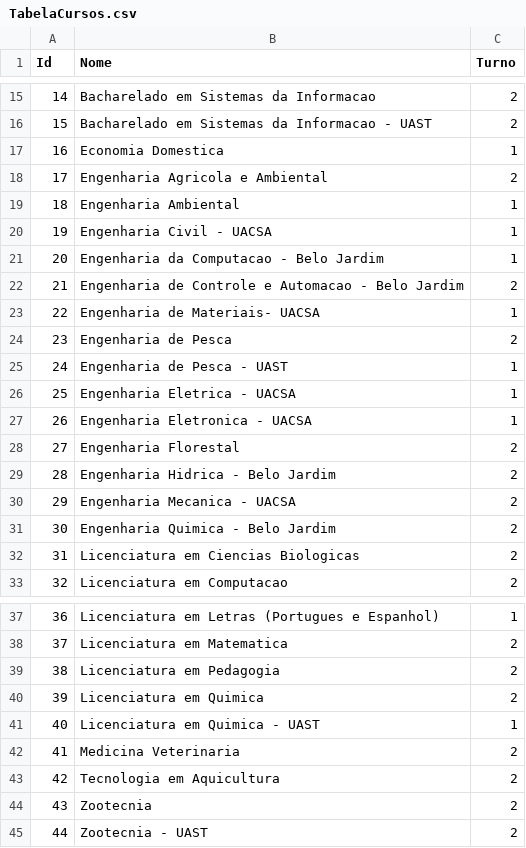
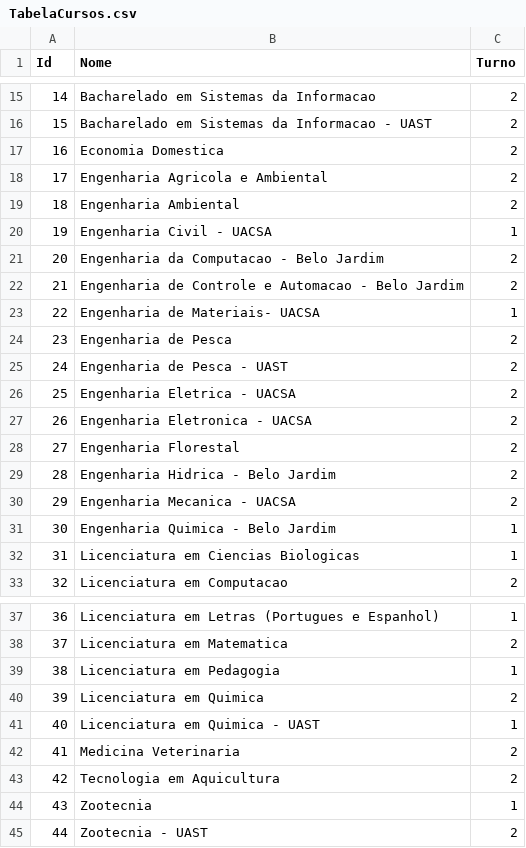
Before and after one commit to xandymelo/Juno, a CSV file: generateData/data/TabelaCursos.csv, drawn as a sheet; only a part is shown, gaps mark what is left out; the diff covers the shown part only.

```diff
--- a/generateData/data/TabelaCursos.csv
+++ b/generateData/data/TabelaCursos.csv
@@ -16,7 +16,7 @@ Id,Nome,Turno
 15,Bacharelado em Sistemas da Informacao - UAST,2
-16,Economia Domestica,1
+16,Economia Domestica,2
 17,Engenharia Agricola e Ambiental,2
-18,Engenharia Ambiental,1
+18,Engenharia Ambiental,2
 19,Engenharia Civil - UACSA,1
-20,Engenharia da Computacao - Belo Jardim,1
+20,Engenharia da Computacao - Belo Jardim,2
 21,Engenharia de Controle e Automacao - Belo Jardim,2
@@ -24,5 +24,5 @@ Id,Nome,Turno
 23,Engenharia de Pesca,2
-24,Engenharia de Pesca - UAST,1
-25,Engenharia Eletrica - UACSA,1
-26,Engenharia Eletronica - UACSA,1
+24,Engenharia de Pesca - UAST,2
+25,Engenharia Eletrica - UACSA,2
+26,Engenharia Eletronica - UACSA,2
 27,Engenharia Florestal,2
@@ -30,4 +30,4 @@ Id,Nome,Turno
 29,Engenharia Mecanica - UACSA,2
-30,Engenharia Quimica - Belo Jardim,2
-31,Licenciatura em Ciencias Biologicas,2
+30,Engenharia Quimica - Belo Jardim,1
+31,Licenciatura em Ciencias Biologicas,1
 32,Licenciatura em Computacao,2
@@ -38,3 +38,3 @@ Id,Nome,Turno
 37,Licenciatura em Matematica,2
-38,Licenciatura em Pedagogia,2
+38,Licenciatura em Pedagogia,1
 39,Licenciatura em Quimica,2
@@ -43,3 +43,3 @@ Id,Nome,Turno
 42,Tecnologia em Aquicultura,2
-43,Zootecnia,2
+43,Zootecnia,1
 44,Zootecnia - UAST,2
```
Also changed, not shown: 3 edited cells elsewhere in this file, generateData/data/TabelaSigaa.csv, 4 other files.
